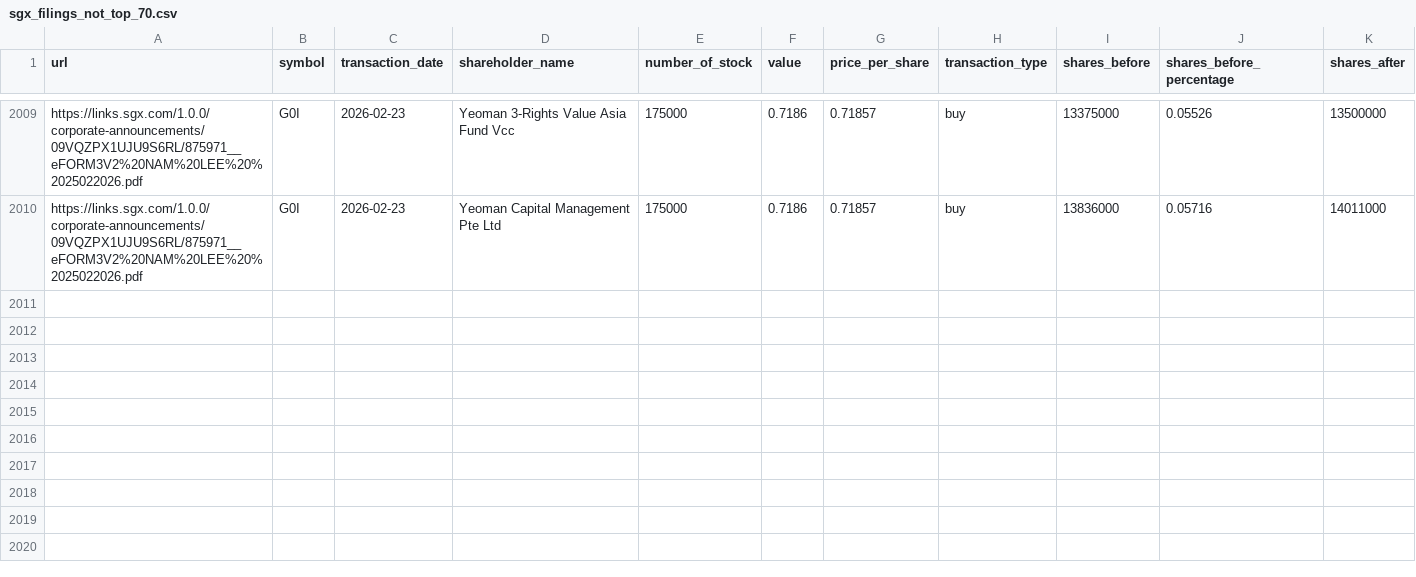
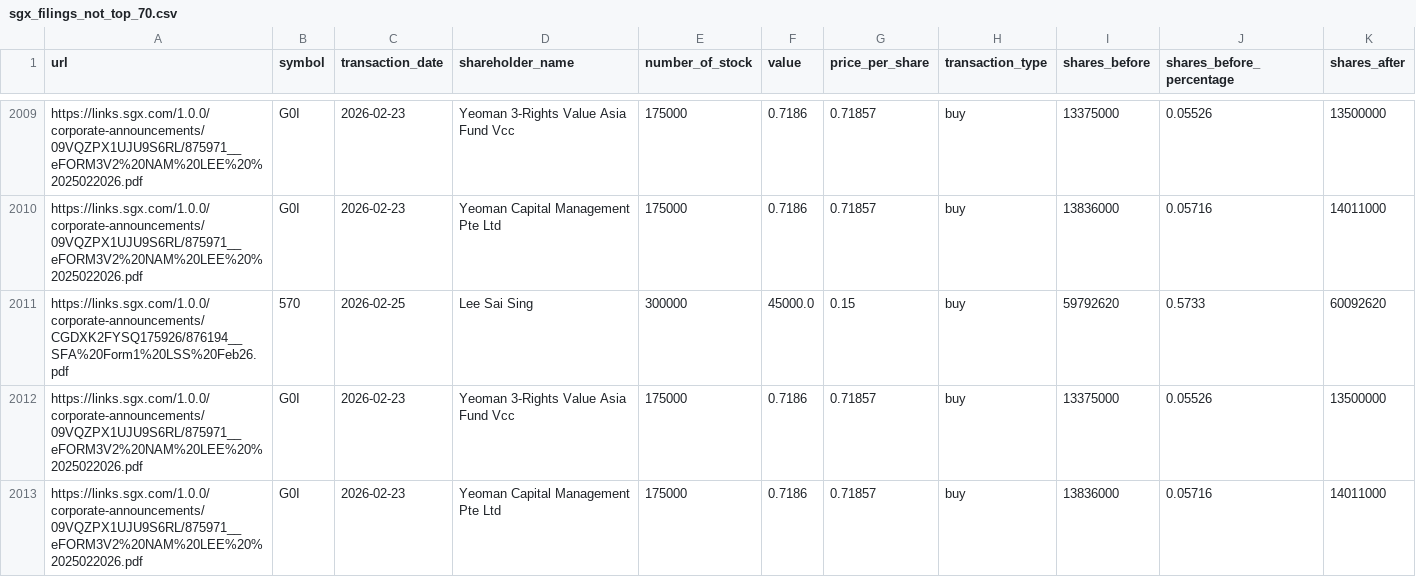
Before and after one commit to supertypeai/sgx_buyback_pipeline, a CSV file: data/scraper_output/sgx_filing/sgx_filings_not_top_70.csv, drawn as a sheet; only a part is shown, gaps mark what is left out; rows hold the shown columns only; the diff names each change by its address in the sheet, - before the commit and + after, or states it on an @@ line.

```diff
--- a/data/scraper_output/sgx_filing/sgx_filings_not_top_70.csv
+++ b/data/scraper_output/sgx_filing/sgx_filings_not_top_70.csv
+row 2011: https://links.sgx.com/1.0.0/corporate-announcements/CGDXK2FYSQ175926/876194__SFA%20Form1%20LSS%20Feb26.pdf | 570 | 2026-02-25 | Lee Sai Sing | 300000 | 45000.0 | 0.15 | buy | 59792620 | 0.5733 | 60092620
+row 2012: https://links.sgx.com/1.0.0/corporate-announcements/09VQZPX1UJU9S6RL/875971__eFORM3V2%20NAM%20LEE%20%2025022026.pdf | G0I | 2026-02-23 | Yeoman 3-Rights Value Asia Fund Vcc | 175000 | 0.7186 | 0.71857 | buy | 13375000 | 0.05526 | 13500000
+row 2013: https://links.sgx.com/1.0.0/corporate-announcements/09VQZPX1UJU9S6RL/875971__eFORM3V2%20NAM%20LEE%20%2025022026.pdf | G0I | 2026-02-23 | Yeoman Capital Management Pte Ltd | 175000 | 0.7186 | 0.71857 | buy | 13836000 | 0.05716 | 14011000
```
Also changed, not shown: 3 other files.
